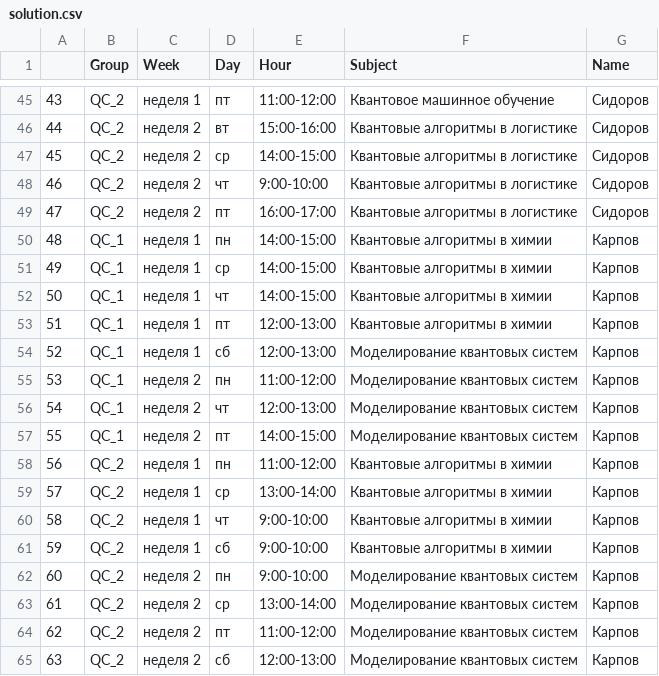
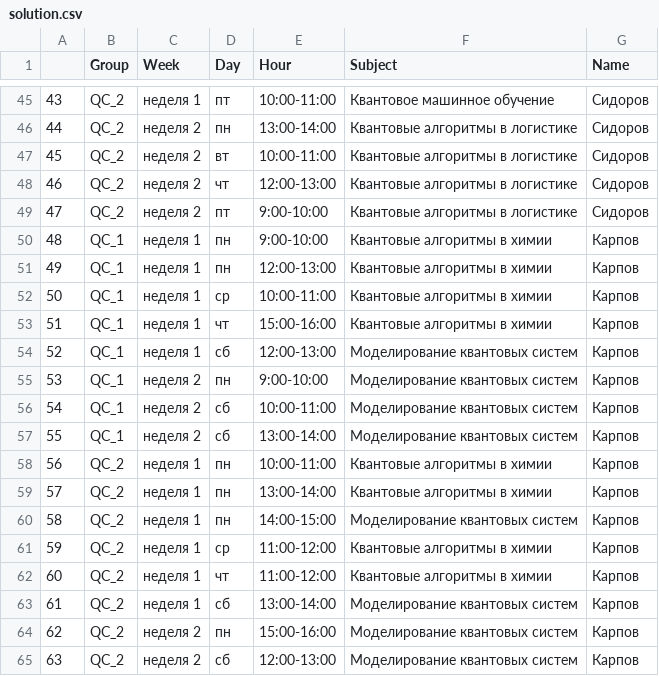
Before and after one commit to Lazemir/QGood, a CSV file: Task 1/solution.csv, drawn as a sheet; only a part is shown, gaps mark what is left out; the diff covers the shown part only.

```diff
--- a/Task 1/solution.csv
+++ b/Task 1/solution.csv
@@ -45,21 +45,21 @@
-43,QC_2,неделя 1,пт,11:00-12:00,Квантовое машинное обучение,Сидоров
-44,QC_2,неделя 2,вт,15:00-16:00,Квантовые алгоритмы в логистике,Сидоров
-45,QC_2,неделя 2,ср,14:00-15:00,Квантовые алгоритмы в логистике,Сидоров
-46,QC_2,неделя 2,чт,9:00-10:00,Квантовые алгоритмы в логистике,Сидоров
-47,QC_2,неделя 2,пт,16:00-17:00,Квантовые алгоритмы в логистике,Сидоров
-48,QC_1,неделя 1,пн,14:00-15:00,Квантовые алгоритмы в химии,Карпов
-49,QC_1,неделя 1,ср,14:00-15:00,Квантовые алгоритмы в химии,Карпов
-50,QC_1,неделя 1,чт,14:00-15:00,Квантовые алгоритмы в химии,Карпов
-51,QC_1,неделя 1,пт,12:00-13:00,Квантовые алгоритмы в химии,Карпов
+43,QC_2,неделя 1,пт,10:00-11:00,Квантовое машинное обучение,Сидоров
+44,QC_2,неделя 2,пн,13:00-14:00,Квантовые алгоритмы в логистике,Сидоров
+45,QC_2,неделя 2,вт,10:00-11:00,Квантовые алгоритмы в логистике,Сидоров
+46,QC_2,неделя 2,чт,12:00-13:00,Квантовые алгоритмы в логистике,Сидоров
+47,QC_2,неделя 2,пт,9:00-10:00,Квантовые алгоритмы в логистике,Сидоров
+48,QC_1,неделя 1,пн,9:00-10:00,Квантовые алгоритмы в химии,Карпов
+49,QC_1,неделя 1,пн,12:00-13:00,Квантовые алгоритмы в химии,Карпов
+50,QC_1,неделя 1,ср,10:00-11:00,Квантовые алгоритмы в химии,Карпов
+51,QC_1,неделя 1,чт,15:00-16:00,Квантовые алгоритмы в химии,Карпов
 52,QC_1,неделя 1,сб,12:00-13:00,Моделирование квантовых систем,Карпов
-53,QC_1,неделя 2,пн,11:00-12:00,Моделирование квантовых систем,Карпов
-54,QC_1,неделя 2,чт,12:00-13:00,Моделирование квантовых систем,Карпов
-55,QC_1,неделя 2,пт,14:00-15:00,Моделирование квантовых систем,Карпов
-56,QC_2,неделя 1,пн,11:00-12:00,Квантовые алгоритмы в химии,Карпов
-57,QC_2,неделя 1,ср,13:00-14:00,Квантовые алгоритмы в химии,Карпов
-58,QC_2,неделя 1,чт,9:00-10:00,Квантовые алгоритмы в химии,Карпов
-59,QC_2,неделя 1,сб,9:00-10:00,Квантовые алгоритмы в химии,Карпов
-60,QC_2,неделя 2,пн,9:00-10:00,Моделирование квантовых систем,Карпов
-61,QC_2,неделя 2,ср,13:00-14:00,Моделирование квантовых систем,Карпов
-62,QC_2,неделя 2,пт,11:00-12:00,Моделирование квантовых систем,Карпов
+53,QC_1,неделя 2,пн,9:00-10:00,Моделирование квантовых систем,Карпов
+54,QC_1,неделя 2,сб,10:00-11:00,Моделирование квантовых систем,Карпов
+55,QC_1,неделя 2,сб,13:00-14:00,Моделирование квантовых систем,Карпов
+56,QC_2,неделя 1,пн,10:00-11:00,Квантовые алгоритмы в химии,Карпов
+57,QC_2,неделя 1,пн,13:00-14:00,Квантовые алгоритмы в химии,Карпов
+58,QC_2,неделя 1,пн,14:00-15:00,Моделирование квантовых систем,Карпов
+59,QC_2,неделя 1,ср,11:00-12:00,Квантовые алгоритмы в химии,Карпов
+60,QC_2,неделя 1,чт,11:00-12:00,Квантовые алгоритмы в химии,Карпов
+61,QC_2,неделя 1,сб,13:00-14:00,Моделирование квантовых систем,Карпов
+62,QC_2,неделя 2,пн,15:00-16:00,Моделирование квантовых систем,Карпов
 63,QC_2,неделя 2,сб,12:00-13:00,Моделирование квантовых систем,Карпов
```
Also changed, not shown: 92 edited cells elsewhere in this file, 6 other files.
